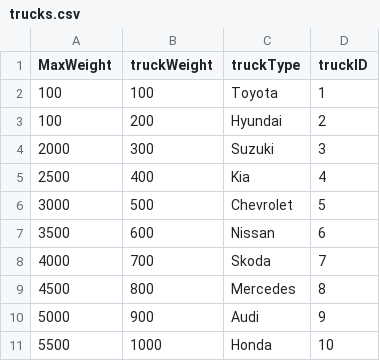
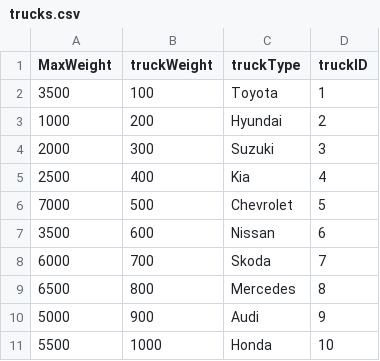
Before and after one commit to IdoBergerzon/ADSS_Group_AK, a CSV file: dev/DataTable/trucks.csv, drawn as a sheet.

```diff
--- a/dev/DataTable/trucks.csv
+++ b/dev/DataTable/trucks.csv
@@ -1,10 +1,10 @@
 MaxWeight,truckWeight,truckType,truckID
-100,100,Toyota,1
-100,200,Hyundai,2
+3500,100,Toyota,1
+1000,200,Hyundai,2
 2000,300,Suzuki,3
 2500,400,Kia,4
-3000,500,Chevrolet,5
+7000,500,Chevrolet,5
 3500,600,Nissan,6
-4000,700,Skoda,7
-4500,800,Mercedes,8
+6000,700,Skoda,7
+6500,800,Mercedes,8
 5000,900,Audi,9
```
Also changed, not shown: 4 other files.
